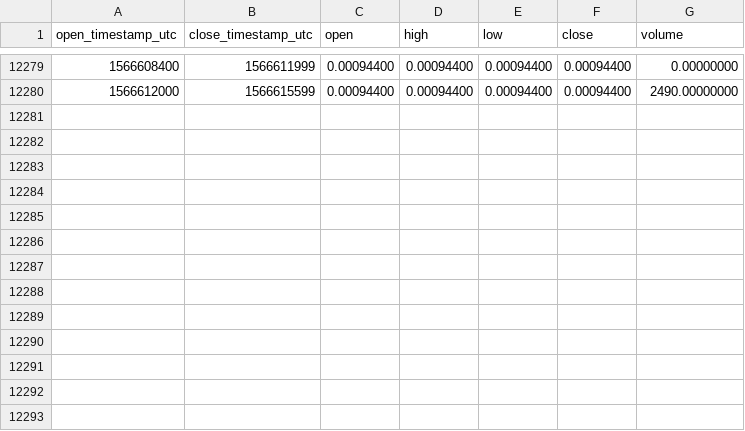
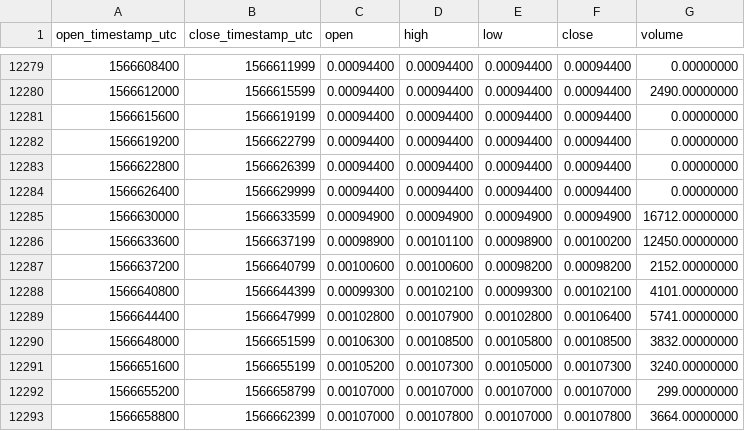
Before and after one commit to cryptobigbro/binance-SYSBNB, a CSV file: binance-SYSBNB-1h.csv, drawn as a sheet; only a part is shown, gaps mark what is left out; the diff names each change by its address in the sheet, - before the commit and + after, or states it on an @@ line.

Commit message:
Update OHLCV data.

```diff
--- a/binance-SYSBNB-1h.csv
+++ b/binance-SYSBNB-1h.csv
+row 12281: 1566615600 | 1566619199 | 0.00094400 | 0.00094400 | 0.00094400 | 0.00094400 | 0.00000000
+row 12282: 1566619200 | 1566622799 | 0.00094400 | 0.00094400 | 0.00094400 | 0.00094400 | 0.00000000
+row 12283: 1566622800 | 1566626399 | 0.00094400 | 0.00094400 | 0.00094400 | 0.00094400 | 0.00000000
+row 12284: 1566626400 | 1566629999 | 0.00094400 | 0.00094400 | 0.00094400 | 0.00094400 | 0.00000000
+row 12285: 1566630000 | 1566633599 | 0.00094900 | 0.00094900 | 0.00094900 | 0.00094900 | 16712.00000000
+row 12286: 1566633600 | 1566637199 | 0.00098900 | 0.00101100 | 0.00098900 | 0.00100200 | 12450.00000000
+row 12287: 1566637200 | 1566640799 | 0.00100600 | 0.00100600 | 0.00098200 | 0.00098200 | 2152.00000000
+row 12288: 1566640800 | 1566644399 | 0.00099300 | 0.00102100 | 0.00099300 | 0.00102100 | 4101.00000000
+row 12289: 1566644400 | 1566647999 | 0.00102800 | 0.00107900 | 0.00102800 | 0.00106400 | 5741.00000000
+row 12290: 1566648000 | 1566651599 | 0.00106300 | 0.00108500 | 0.00105800 | 0.00108500 | 3832.00000000
+row 12291: 1566651600 | 1566655199 | 0.00105200 | 0.00107300 | 0.00105000 | 0.00107300 | 3240.00000000
+row 12292: 1566655200 | 1566658799 | 0.00107000 | 0.00107000 | 0.00107000 | 0.00107000 | 299.00000000
+row 12293: 1566658800 | 1566662399 | 0.00107000 | 0.00107800 | 0.00107000 | 0.00107800 | 3664.00000000
```
